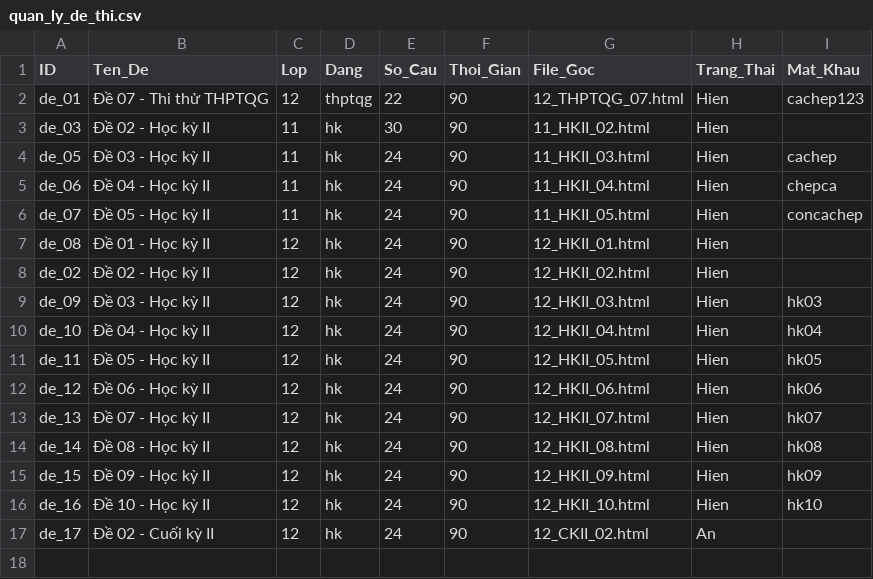
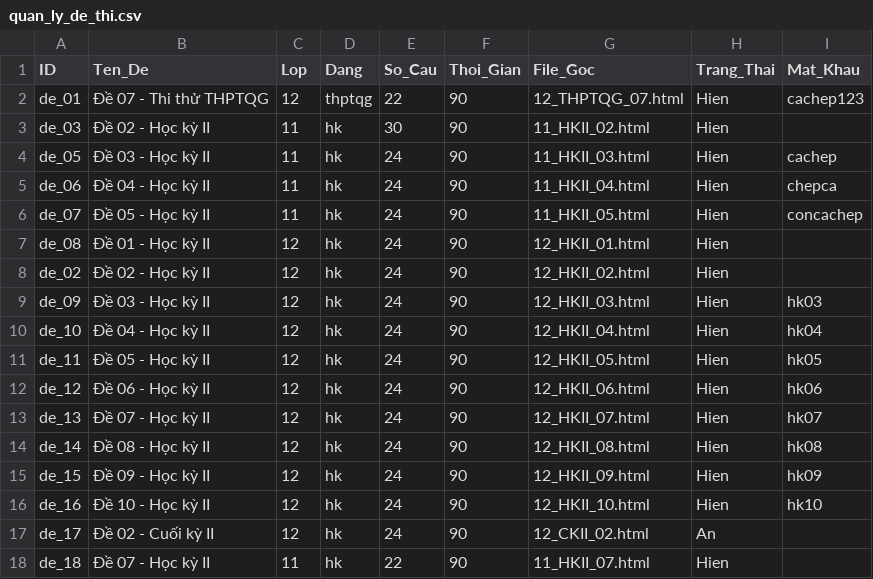
Before and after one commit to LopToanCaChep/toancachep-playlist, a CSV file: quan_ly_de_thi.csv, drawn as a sheet.

```diff
--- a/quan_ly_de_thi.csv
+++ b/quan_ly_de_thi.csv
@@ -17 +17,2 @@ de_16,Đề 10 - Học kỳ II,12,hk,24,90,12_HKII_10.html,Hien,hk10
 de_17,Đề 02 - Cuối kỳ II,12,hk,24,90,12_CKII_02.html,An,
+de_18,Đề 07 - Học kỳ II,11,hk,22,90,11_HKII_07.html,Hien,
```
Also changed, not shown: 4 other files.
